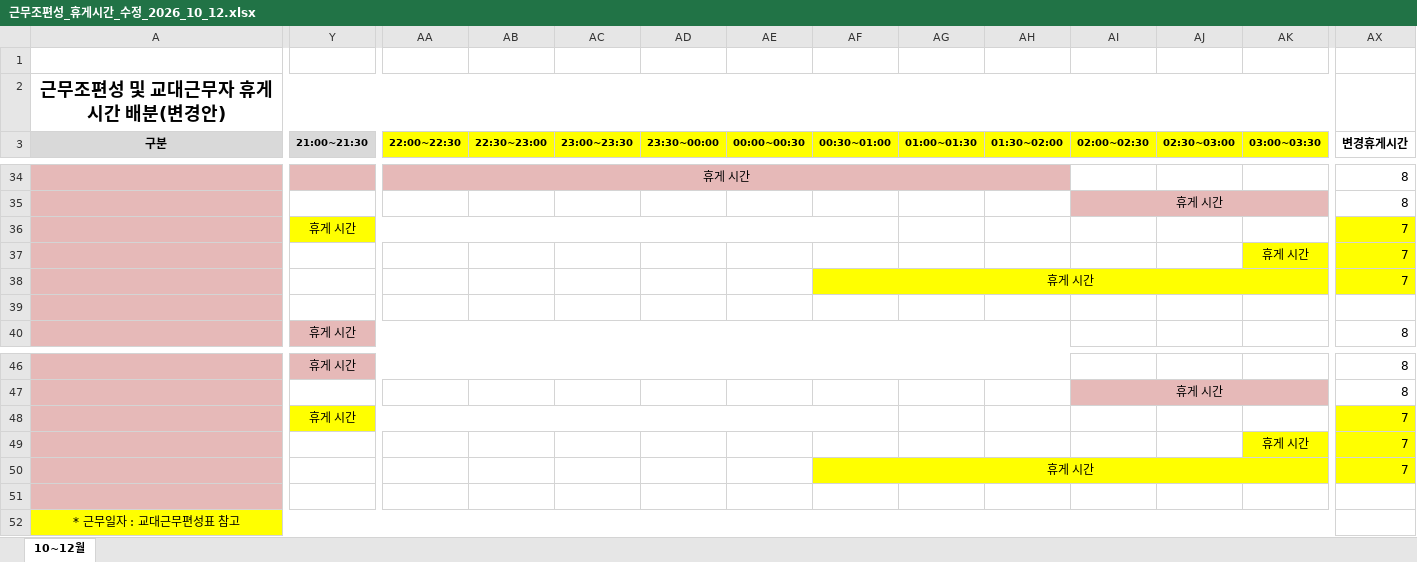
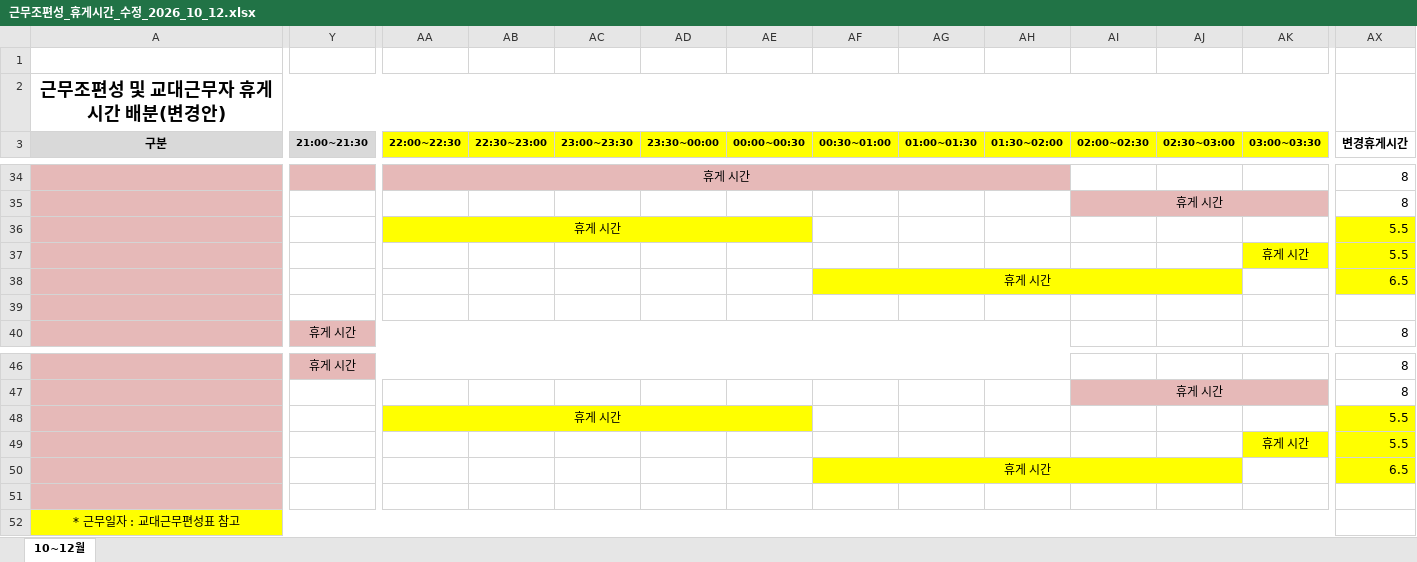
Before and after one commit to teahyunkim70-bot/my-project, an Excel workbook: 근무조편성_휴게시간_수정_2026_10_12.xlsx, sheet 10~12월, drawn as a sheet; only a part is shown, gaps mark what is left out; values as stored, in another font and other column widths than the file's, no borders; the diff names each change by its address in the sheet, - before the commit and + after, or states it on an @@ line.

```diff
--- a/근무조편성_휴게시간_수정_2026_10_12.xlsx (sheet 10~12월)
+++ b/근무조편성_휴게시간_수정_2026_10_12.xlsx (sheet 10~12월)
-Y36 (21:00~21:30): 휴게 시간
+Y36 (21:00~21:30): (empty)
-Y36 fill: #FFFF00
+Y36 fill: none
-Y36:AF36 merged
-AA36 (22:00~22:30): (empty)
+AA36 (22:00~22:30): 휴게 시간
-AA36 fill: none
+AA36 fill: #FFFF00
+AA36:AE36 merged
-AX36:AX37 (변경휴게시간): 7
+AX36:AX37 (변경휴게시간): 5.5
-AK37:AR37 merged
+AK37:AO37 merged
-AF38:AK38 merged
+AF38:AJ38 merged
-AX38 (변경휴게시간): 7
+AX38 (변경휴게시간): 6.5
-Y48 (21:00~21:30): 휴게 시간
+Y48 (21:00~21:30): (empty)
-Y48 fill: #FFFF00
+Y48 fill: none
-Y48:AF48 merged
-AA48 (22:00~22:30): (empty)
+AA48 (22:00~22:30): 휴게 시간
-AA48 fill: none
+AA48 fill: #FFFF00
+AA48:AE48 merged
-AX48:AX49 (변경휴게시간): 7
+AX48:AX49 (변경휴게시간): 5.5
-AK49:AR49 merged
+AK49:AO49 merged
-AF50:AK50 merged
+AF50:AJ50 merged
-AX50 (변경휴게시간): 7
+AX50 (변경휴게시간): 6.5
```
